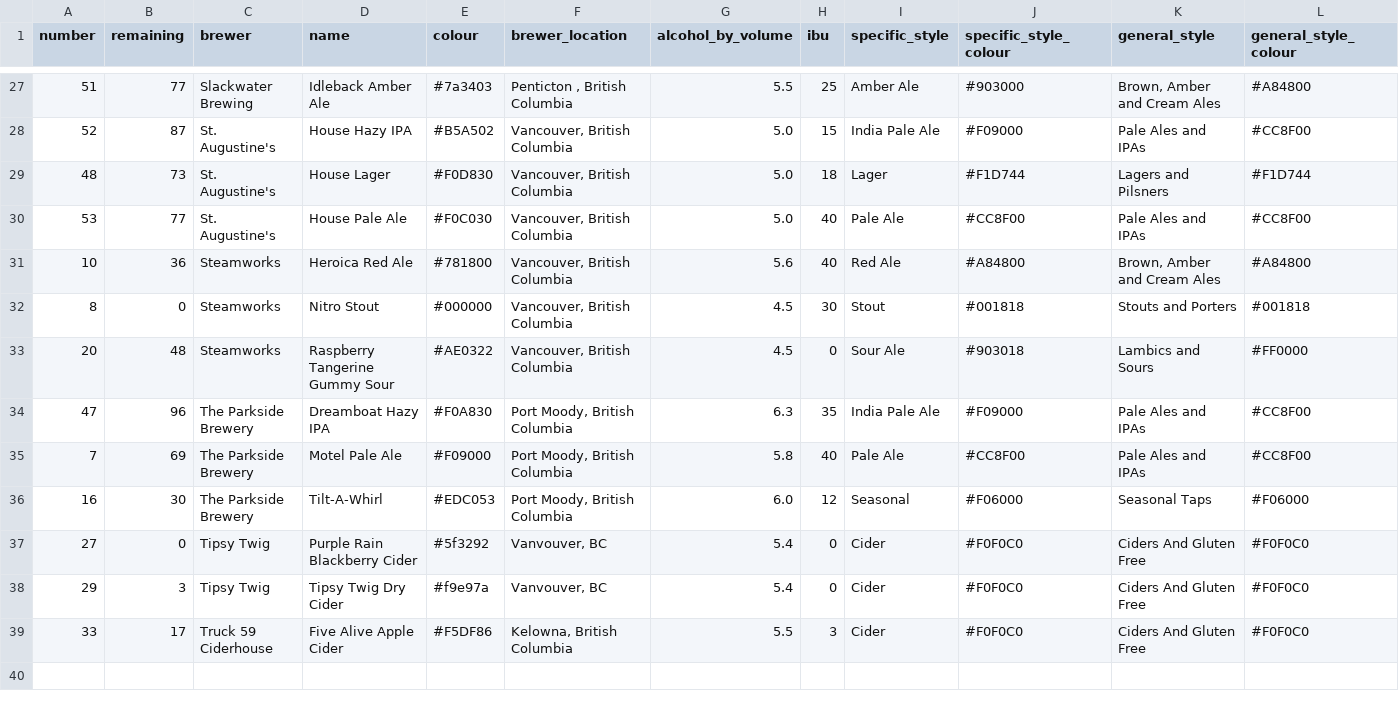
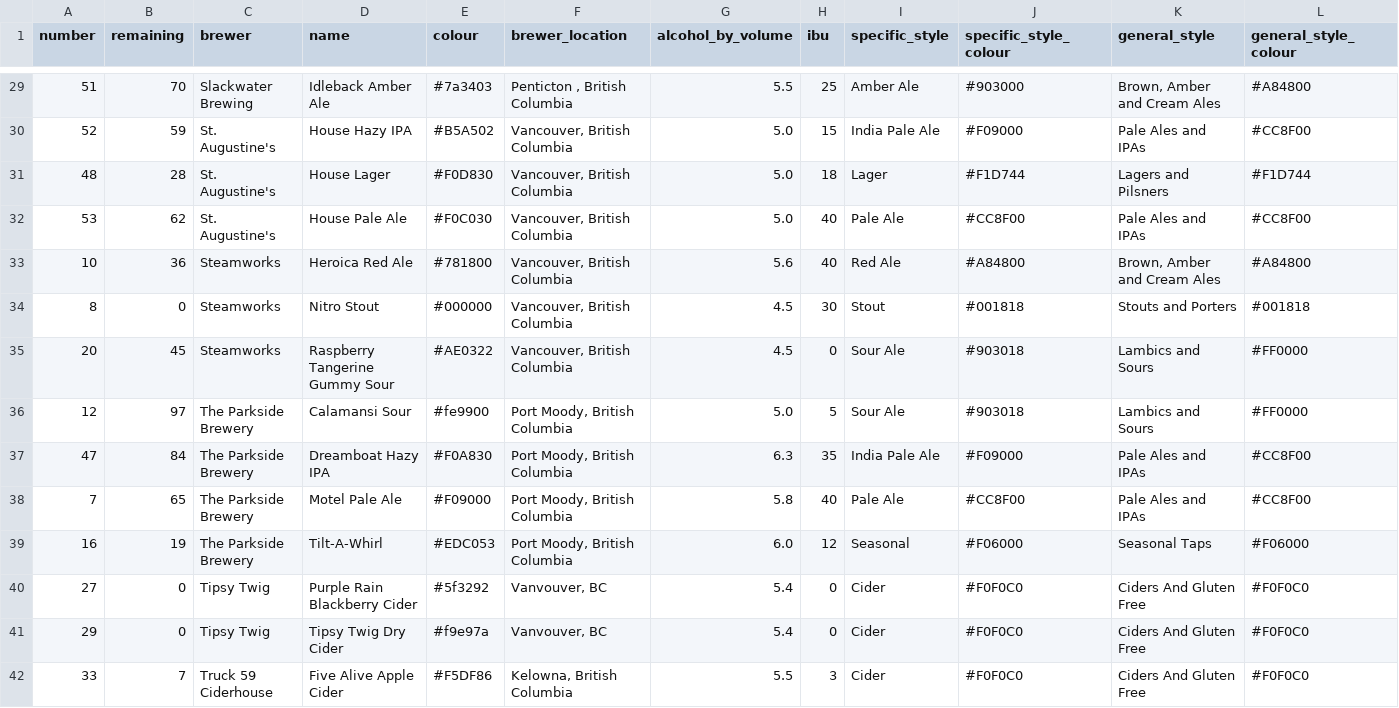
Before and after one commit to marcolussetti/staugustine-tap-history, a CSV file: staugustines_beers_v1.csv, drawn as a sheet; only a part is shown, gaps mark what is left out; addresses are those after the commit; rows hold the shown columns only; the diff covers the shown part only; the diff names each change by its address in the sheet, - before the commit and + after, or states it on an @@ line.

```diff
--- a/staugustines_beers_v1.csv
+++ b/staugustines_beers_v1.csv
-B29 (remaining): 77
+B29 (remaining): 70
-B30 (remaining): 87
+B30 (remaining): 59
-B31 (remaining): 73
+B31 (remaining): 28
-B32 (remaining): 77
+B32 (remaining): 62
-B35 (remaining): 48
+B35 (remaining): 45
+row 36: 12 | 97 | The Parkside Brewery | Calamansi Sour | #fe9900 | Port Moody, British Columbia | 5.0 | 5 | Sour Ale | #903018 | Lambics and Sours | #FF0000
-B37 (remaining): 96
+B37 (remaining): 84
-B38 (remaining): 69
+B38 (remaining): 65
-B39 (remaining): 30
+B39 (remaining): 19
-B41 (remaining): 3
+B41 (remaining): 0
-B42 (remaining): 17
+B42 (remaining): 7
```
Also changed, not shown: 2 added rows and 24 edited cells elsewhere in this file, 3 other files.
